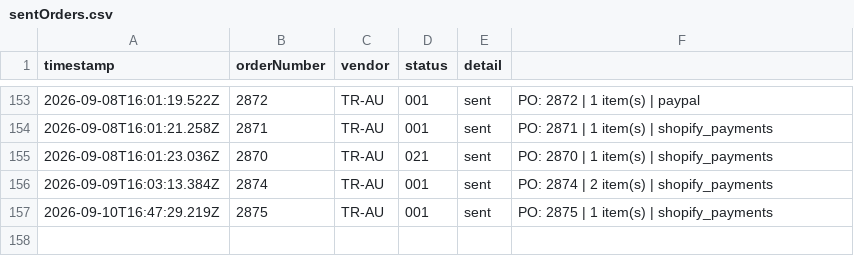
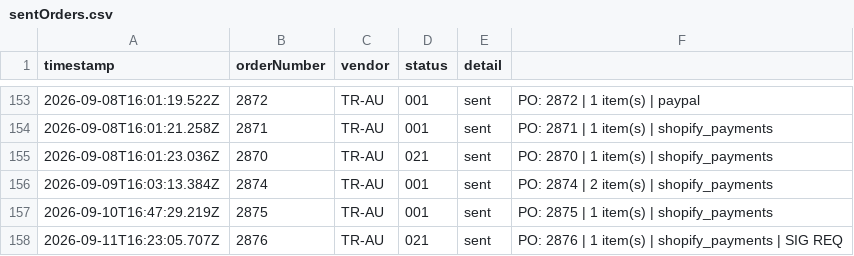
Before and after one commit to miek22/sendOrder, a CSV file: sentOrders.csv, drawn as a sheet; only a part is shown, gaps mark what is left out; the diff names each change by its address in the sheet, - before the commit and + after, or states it on an @@ line.

```diff
--- a/sentOrders.csv
+++ b/sentOrders.csv
+row 158: 2026-09-11T16:23:05.707Z | 2876 | TR-AU | 021 | sent | PO: 2876 | 1 item(s) | shopify_payments | SIG REQ
```
